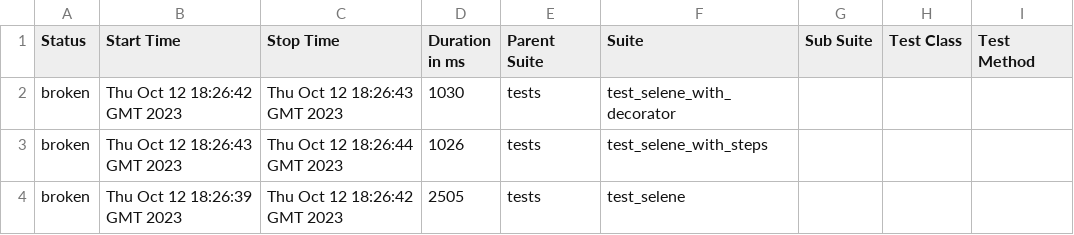
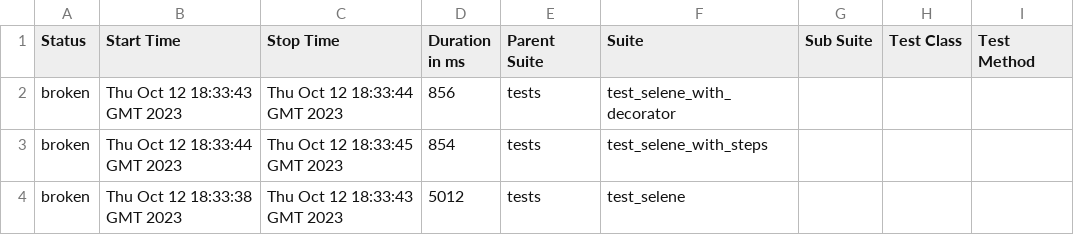
Before and after one commit to sofiaTuv/qa_guru_python_8_9, a CSV file: 3/data/suites.csv, drawn as a sheet; only a part is shown; the diff names each change by its address in the sheet, - before the commit and + after, or states it on an @@ line.

```diff
--- a/3/data/suites.csv
+++ b/3/data/suites.csv
-B2 (Start Time): Thu Oct 12 18:26:42 GMT 2023
+B2 (Start Time): Thu Oct 12 18:33:43 GMT 2023
-C2 (Stop Time): Thu Oct 12 18:26:43 GMT 2023
+C2 (Stop Time): Thu Oct 12 18:33:44 GMT 2023
-D2 (Duration in ms): 1030
+D2 (Duration in ms): 856
-B3 (Start Time): Thu Oct 12 18:26:43 GMT 2023
+B3 (Start Time): Thu Oct 12 18:33:44 GMT 2023
-C3 (Stop Time): Thu Oct 12 18:26:44 GMT 2023
+C3 (Stop Time): Thu Oct 12 18:33:45 GMT 2023
-D3 (Duration in ms): 1026
+D3 (Duration in ms): 854
-B4 (Start Time): Thu Oct 12 18:26:39 GMT 2023
+B4 (Start Time): Thu Oct 12 18:33:38 GMT 2023
-C4 (Stop Time): Thu Oct 12 18:26:42 GMT 2023
+C4 (Stop Time): Thu Oct 12 18:33:43 GMT 2023
-D4 (Duration in ms): 2505
+D4 (Duration in ms): 5012
```
Also changed, not shown: 32 other files.
